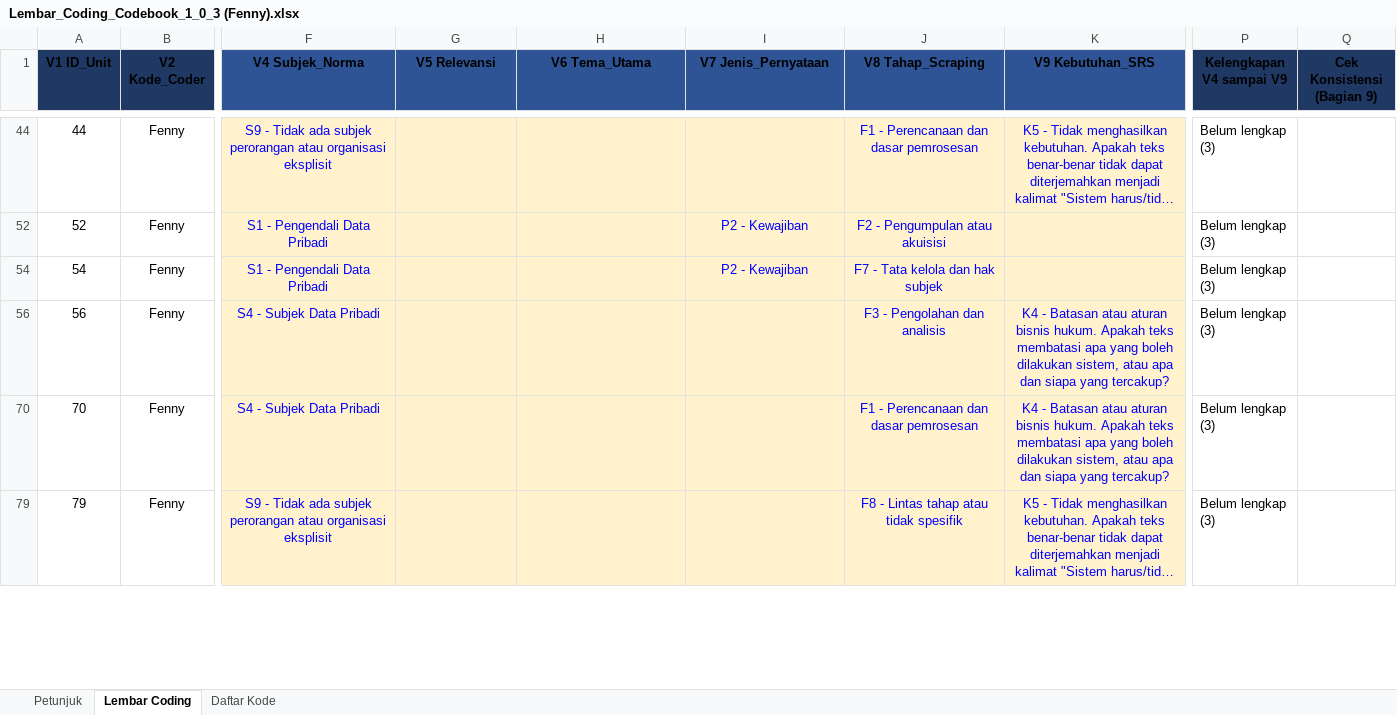
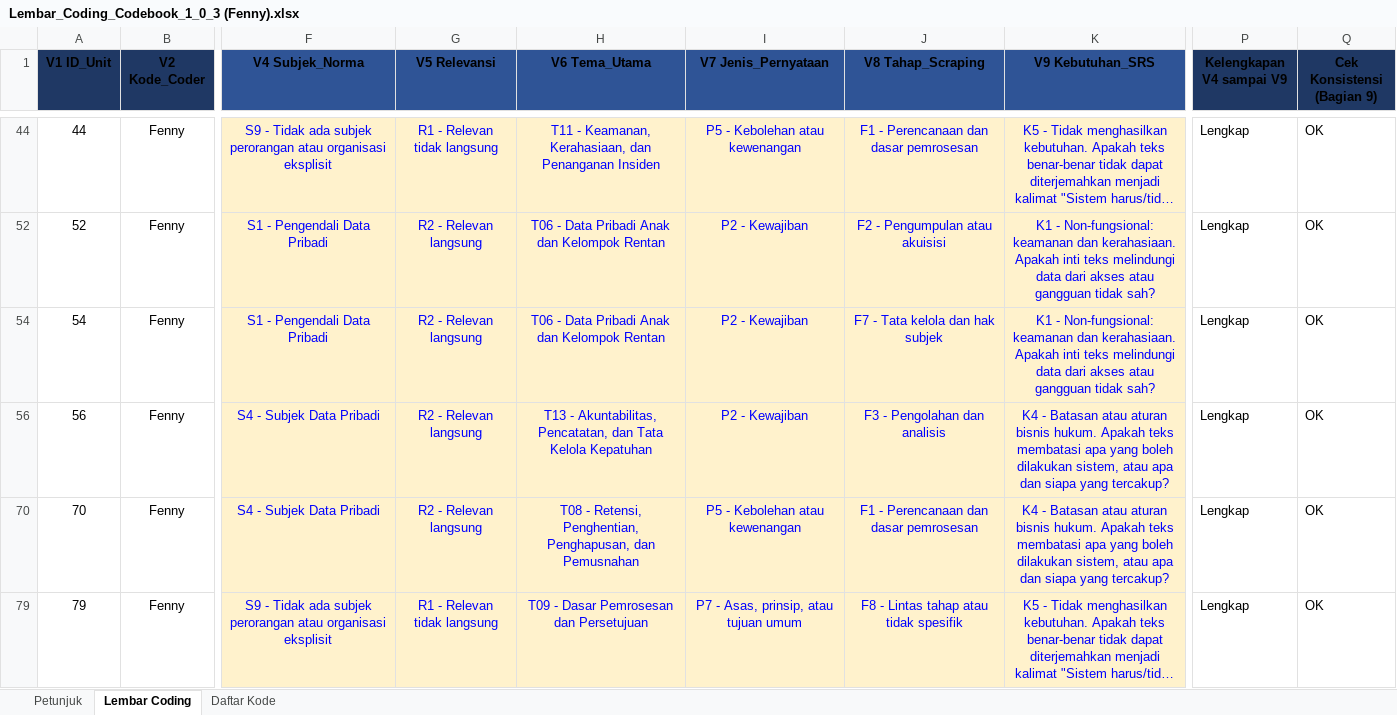
Before and after one commit to ajiww/Prosedur-Penelitian, an Excel workbook: P4 Pengembangan Kebutuhan Perangkat Lunak/A Elisitasi/A4 Coding/Lembar_Coding_Codebook_1_0_3 (Fenny).xlsx, sheet Lembar Coding, drawn as a sheet; only a part is shown, gaps mark what is left out; long unchanged cells end in …; values as stored, in another font and other column widths than the file's, no borders; conditional formats not drawn; the diff covers the shown part only; the diff names each change by its address in the sheet, - before the commit and + after, or states it on an @@ line.

Commit message:
Update Lembar Coding 103 dan Codebook 103 ringkas

```diff
--- a/P4 Pengembangan Kebutuhan Perangkat Lunak/A Elisitasi/A4 Coding/Lembar_Coding_Codebook_1_0_3 (Fenny).xlsx (sheet Lembar Coding)
+++ b/P4 Pengembangan Kebutuhan Perangkat Lunak/A Elisitasi/A4 Coding/Lembar_Coding_Codebook_1_0_3 (Fenny).xlsx (sheet Lembar Coding)
-G44 (V5 Relevansi): (empty)
+G44 (V5 Relevansi): R1 - Relevan tidak langsung
-H44 (V6 Tema_Utama): (empty)
+H44 (V6 Tema_Utama): T11 - Keamanan, Kerahasiaan, dan Penanganan Insiden
-I44 (V7 Jenis_Pernyataan): (empty)
+I44 (V7 Jenis_Pernyataan): P5 - Kebolehan atau kewenangan
-P44 (Kelengkapan V4 sampai V9): Belum lengkap (3)
+P44 (Kelengkapan V4 sampai V9): Lengkap
-Q44 (Cek Konsistensi (Bagian 9)): (empty)
+Q44 (Cek Konsistensi (Bagian 9)): OK
-G52 (V5 Relevansi): (empty)
+G52 (V5 Relevansi): R2 - Relevan langsung
-H52 (V6 Tema_Utama): (empty)
+H52 (V6 Tema_Utama): T06 - Data Pribadi Anak dan Kelompok Rentan
-K52 (V9 Kebutuhan_SRS): (empty)
+K52 (V9 Kebutuhan_SRS): K1 - Non-fungsional: keamanan dan kerahasiaan. Apakah inti teks melindungi data dari akses atau gangguan tidak sah?
-P52 (Kelengkapan V4 sampai V9): Belum lengkap (3)
+P52 (Kelengkapan V4 sampai V9): Lengkap
-Q52 (Cek Konsistensi (Bagian 9)): (empty)
+Q52 (Cek Konsistensi (Bagian 9)): OK
-G54 (V5 Relevansi): (empty)
+G54 (V5 Relevansi): R2 - Relevan langsung
-H54 (V6 Tema_Utama): (empty)
+H54 (V6 Tema_Utama): T06 - Data Pribadi Anak dan Kelompok Rentan
-K54 (V9 Kebutuhan_SRS): (empty)
+K54 (V9 Kebutuhan_SRS): K1 - Non-fungsional: keamanan dan kerahasiaan. Apakah inti teks melindungi data dari akses atau gangguan tidak sah?
-P54 (Kelengkapan V4 sampai V9): Belum lengkap (3)
+P54 (Kelengkapan V4 sampai V9): Lengkap
-Q54 (Cek Konsistensi (Bagian 9)): (empty)
+Q54 (Cek Konsistensi (Bagian 9)): OK
-G56 (V5 Relevansi): (empty)
+G56 (V5 Relevansi): R2 - Relevan langsung
-H56 (V6 Tema_Utama): (empty)
+H56 (V6 Tema_Utama): T13 - Akuntabilitas, Pencatatan, dan Tata Kelola Kepatuhan
-I56 (V7 Jenis_Pernyataan): (empty)
+I56 (V7 Jenis_Pernyataan): P2 - Kewajiban
-P56 (Kelengkapan V4 sampai V9): Belum lengkap (3)
+P56 (Kelengkapan V4 sampai V9): Lengkap
-Q56 (Cek Konsistensi (Bagian 9)): (empty)
+Q56 (Cek Konsistensi (Bagian 9)): OK
-G70 (V5 Relevansi): (empty)
+G70 (V5 Relevansi): R2 - Relevan langsung
-H70 (V6 Tema_Utama): (empty)
+H70 (V6 Tema_Utama): T08 - Retensi, Penghentian, Penghapusan, dan Pemusnahan
-I70 (V7 Jenis_Pernyataan): (empty)
+I70 (V7 Jenis_Pernyataan): P5 - Kebolehan atau kewenangan
-P70 (Kelengkapan V4 sampai V9): Belum lengkap (3)
+P70 (Kelengkapan V4 sampai V9): Lengkap
-Q70 (Cek Konsistensi (Bagian 9)): (empty)
+Q70 (Cek Konsistensi (Bagian 9)): OK
-G79 (V5 Relevansi): (empty)
+G79 (V5 Relevansi): R1 - Relevan tidak langsung
-H79 (V6 Tema_Utama): (empty)
+H79 (V6 Tema_Utama): T09 - Dasar Pemrosesan dan Persetujuan
-I79 (V7 Jenis_Pernyataan): (empty)
+I79 (V7 Jenis_Pernyataan): P7 - Asas, prinsip, atau tujuan umum
-P79 (Kelengkapan V4 sampai V9): Belum lengkap (3)
+P79 (Kelengkapan V4 sampai V9): Lengkap
-Q79 (Cek Konsistensi (Bagian 9)): (empty)
+Q79 (Cek Konsistensi (Bagian 9)): OK
```
Also changed, not shown: 36 edited cells elsewhere in this sheet, P4 Pengembangan Kebutuhan Perangkat Lunak/A Elisitasi/A4 Coding/Lembar_Coding_Codebook_1_0_3 (Afriansyah).xlsx, P4 Pengembangan Kebutuhan Perangkat Lunak/A Elisitasi/A4 Coding/Lembar_Coding_Codebook_1_0_3 (Deni).xlsx.
